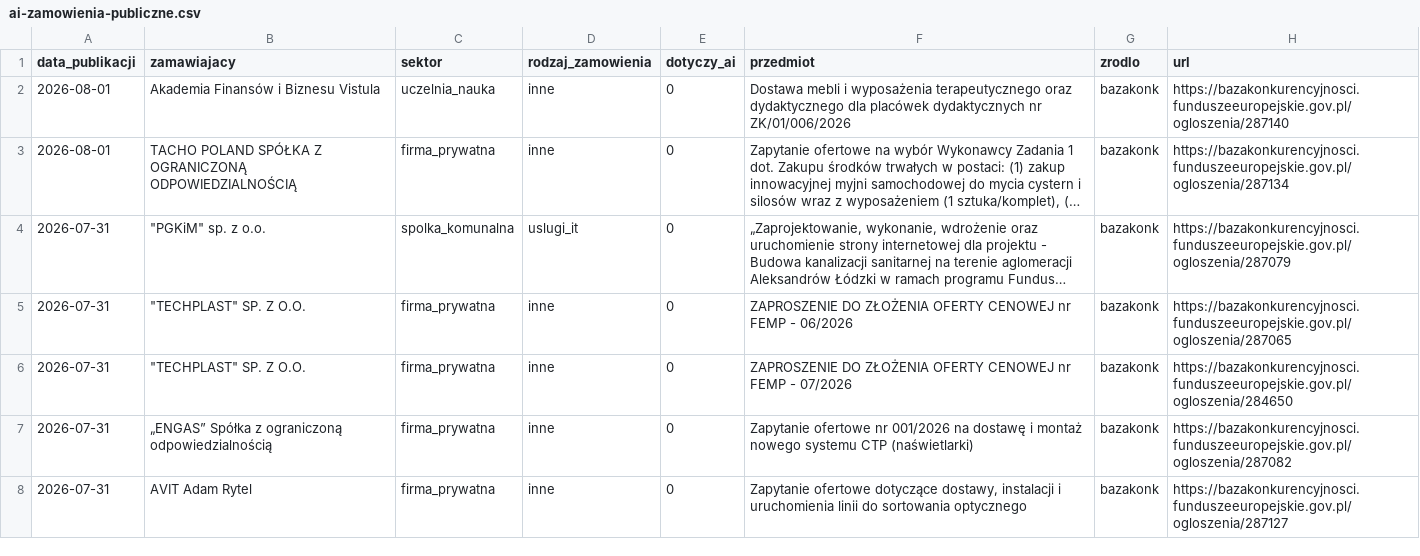
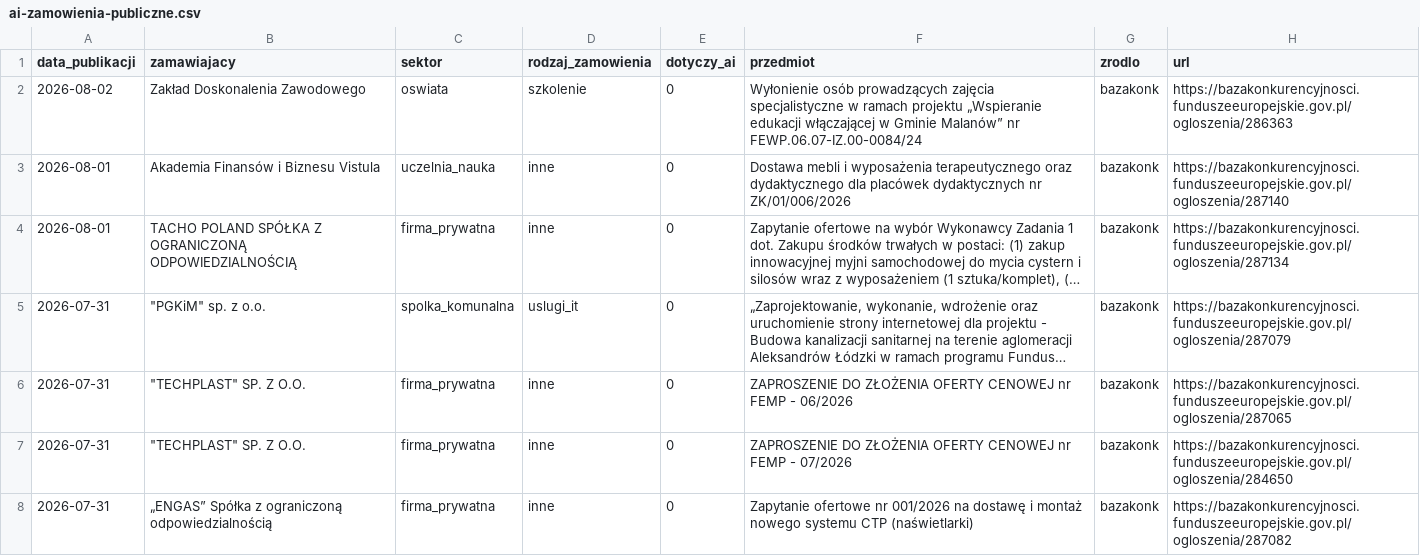
Before and after one commit to sulipl/ai-zamowienia-publiczne, a CSV file: ai-zamowienia-publiczne.csv, drawn as a sheet; only a part is shown; the shorter side is filled out with more unchanged rows; long unchanged cells end in ….

```diff
--- a/ai-zamowienia-publiczne.csv
+++ b/ai-zamowienia-publiczne.csv
@@ -1,2 +1,3 @@
 data_publikacji,zamawiajacy,sektor,rodzaj_zamowienia,dotyczy_ai,przedmiot,zrodlo,url
+2026-08-02,"Zakład Doskonalenia Zawodowego",oswiata,szkolenie,0,"Wyłonienie osób prowadzących zajęcia specjalistyczne w ramach projektu „Wspieranie edukacji włączającej w Gminie Malanów” nr FEWP.06.07-IZ.00-0084/24",bazakonk,https://bazakonkurencyjnosci.funduszeeuropejskie.gov.pl/ogloszenia/286363
 2026-08-01,"Akademia Finansów i Biznesu Vistula",uczelnia_nauka,inne,0,"Dostawa mebli i wyposażenia terapeutycznego oraz dydaktycznego dla placówek dydaktycznych nr ZK/01/006/2026",bazakonk,https://bazakonkurencyjnosci.funduszeeuropejskie.gov.pl/ogloszenia/287140
```
Also changed, not shown: 2 other files.
